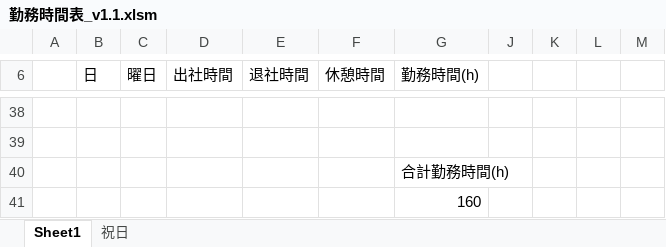
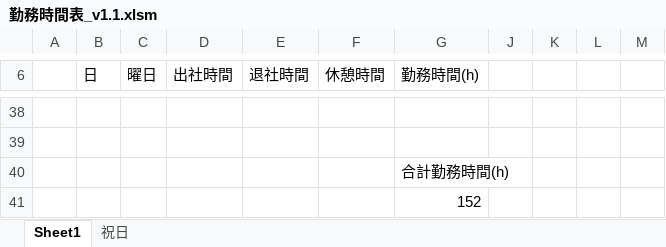
Before and after one commit to nogizakapython/ExcelVBA, an Excel workbook: 勤務時間表_v1.1.xlsm, sheet Sheet1, drawn as a sheet; only a part is shown, gaps mark what is left out; values as stored, in another font and other column widths than the file's, no cell formats; charts and pictures not drawn; the diff covers the shown part only; the diff names each change by its address in the sheet, - before the commit and + after, or states it on an @@ line.

```diff
--- a/勤務時間表_v1.1.xlsm (sheet Sheet1)
+++ b/勤務時間表_v1.1.xlsm (sheet Sheet1)
-G41 (勤務時間(h)): 160
+G41 (勤務時間(h)): 152
```
Also changed, not shown: 78 edited cells elsewhere in this sheet, cell formats, hidden cells, charts or pictures.
